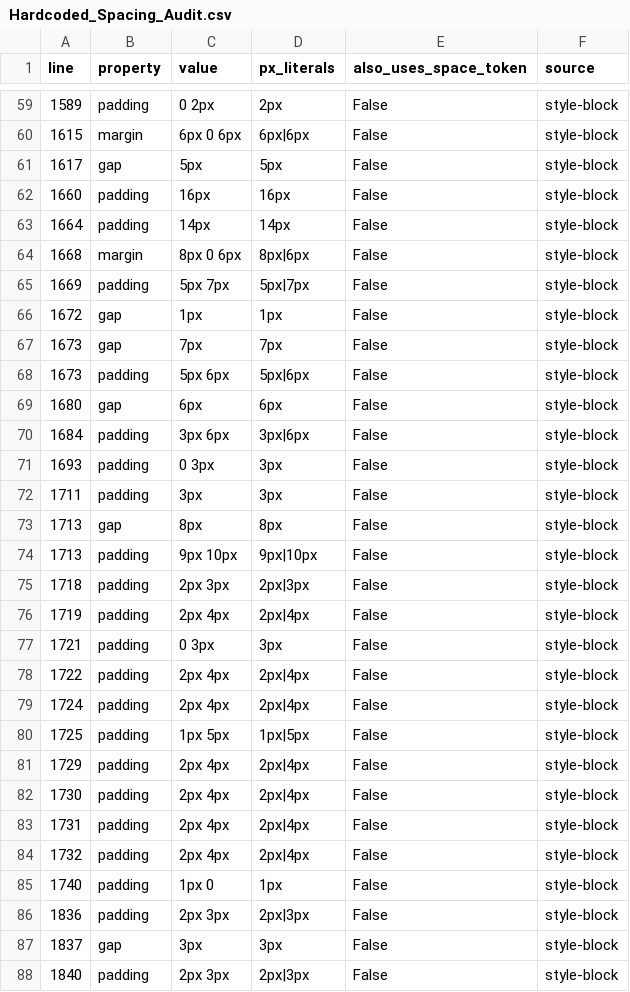
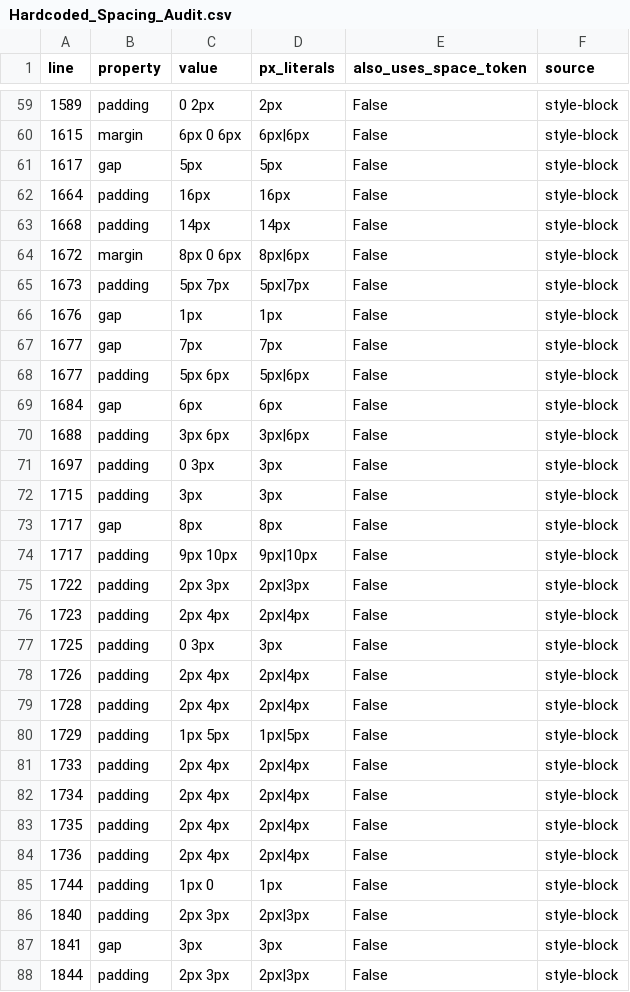
Before and after one commit to MattGestic/MyActivities, a CSV file: Projects/P6-Milestone-Dashboard/docs/tokenization/Hardcoded_Spacing_Audit.csv, drawn as a sheet; only a part is shown, gaps mark what is left out; the diff covers the shown part only.

```diff
--- a/Projects/P6-Milestone-Dashboard/docs/tokenization/Hardcoded_Spacing_Audit.csv
+++ b/Projects/P6-Milestone-Dashboard/docs/tokenization/Hardcoded_Spacing_Audit.csv
@@ -61,28 +61,28 @@ line,property,value,px_literals,also_uses_space_token,source
 1617,gap,5px,5px,False,style-block
-1660,padding,16px,16px,False,style-block
-1664,padding,14px,14px,False,style-block
-1668,margin,8px 0 6px,8px|6px,False,style-block
-1669,padding,5px 7px,5px|7px,False,style-block
-1672,gap,1px,1px,False,style-block
-1673,gap,7px,7px,False,style-block
-1673,padding,5px 6px,5px|6px,False,style-block
-1680,gap,6px,6px,False,style-block
-1684,padding,3px 6px,3px|6px,False,style-block
-1693,padding,0 3px,3px,False,style-block
-1711,padding,3px,3px,False,style-block
-1713,gap,8px,8px,False,style-block
-1713,padding,9px 10px,9px|10px,False,style-block
-1718,padding,2px 3px,2px|3px,False,style-block
-1719,padding,2px 4px,2px|4px,False,style-block
-1721,padding,0 3px,3px,False,style-block
-1722,padding,2px 4px,2px|4px,False,style-block
-1724,padding,2px 4px,2px|4px,False,style-block
-1725,padding,1px 5px,1px|5px,False,style-block
-1729,padding,2px 4px,2px|4px,False,style-block
-1730,padding,2px 4px,2px|4px,False,style-block
-1731,padding,2px 4px,2px|4px,False,style-block
-1732,padding,2px 4px,2px|4px,False,style-block
-1740,padding,1px 0,1px,False,style-block
-1836,padding,2px 3px,2px|3px,False,style-block
-1837,gap,3px,3px,False,style-block
+1664,padding,16px,16px,False,style-block
+1668,padding,14px,14px,False,style-block
+1672,margin,8px 0 6px,8px|6px,False,style-block
+1673,padding,5px 7px,5px|7px,False,style-block
+1676,gap,1px,1px,False,style-block
+1677,gap,7px,7px,False,style-block
+1677,padding,5px 6px,5px|6px,False,style-block
+1684,gap,6px,6px,False,style-block
+1688,padding,3px 6px,3px|6px,False,style-block
+1697,padding,0 3px,3px,False,style-block
+1715,padding,3px,3px,False,style-block
+1717,gap,8px,8px,False,style-block
+1717,padding,9px 10px,9px|10px,False,style-block
+1722,padding,2px 3px,2px|3px,False,style-block
+1723,padding,2px 4px,2px|4px,False,style-block
+1725,padding,0 3px,3px,False,style-block
+1726,padding,2px 4px,2px|4px,False,style-block
+1728,padding,2px 4px,2px|4px,False,style-block
+1729,padding,1px 5px,1px|5px,False,style-block
+1733,padding,2px 4px,2px|4px,False,style-block
+1734,padding,2px 4px,2px|4px,False,style-block
+1735,padding,2px 4px,2px|4px,False,style-block
+1736,padding,2px 4px,2px|4px,False,style-block
+1744,padding,1px 0,1px,False,style-block
 1840,padding,2px 3px,2px|3px,False,style-block
+1841,gap,3px,3px,False,style-block
+1844,padding,2px 3px,2px|3px,False,style-block
```
Also changed, not shown: 4 added rows, 4 removed rows and 51 edited cells elsewhere in this file, 6 other files.
